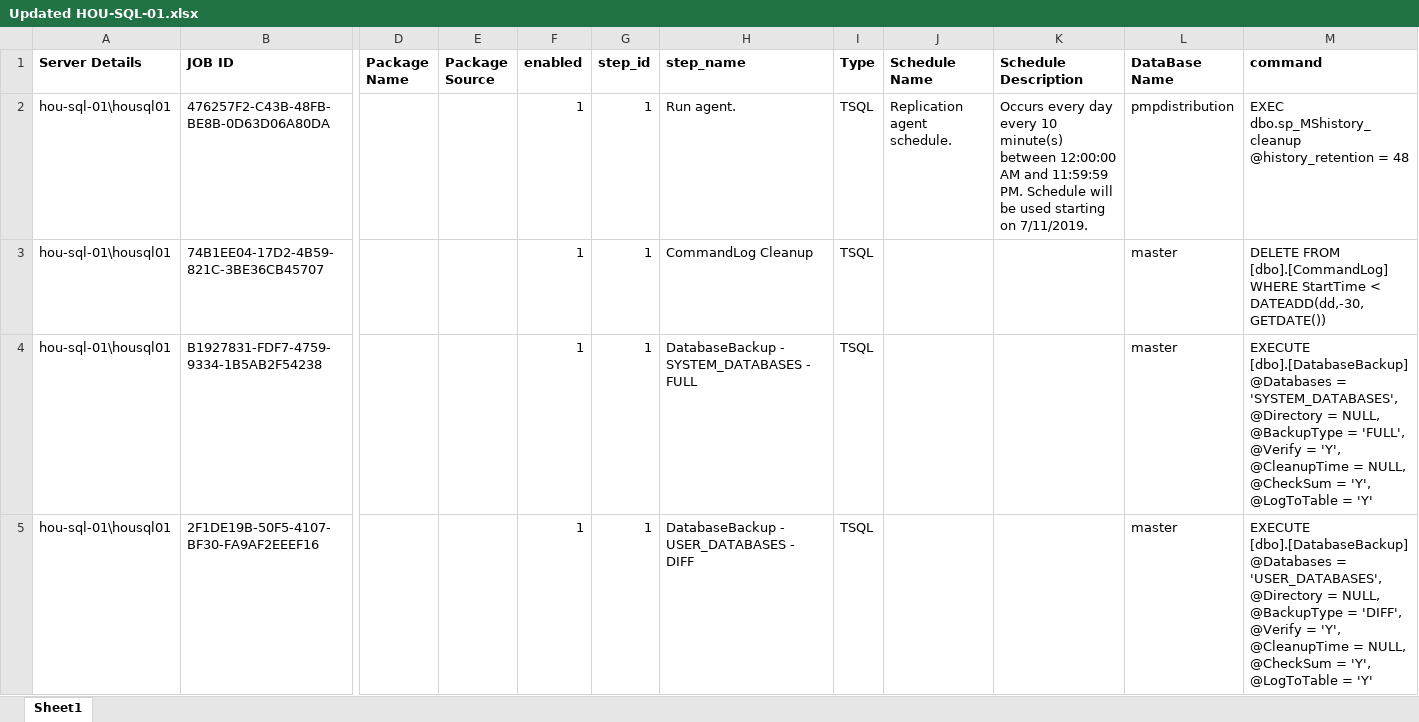
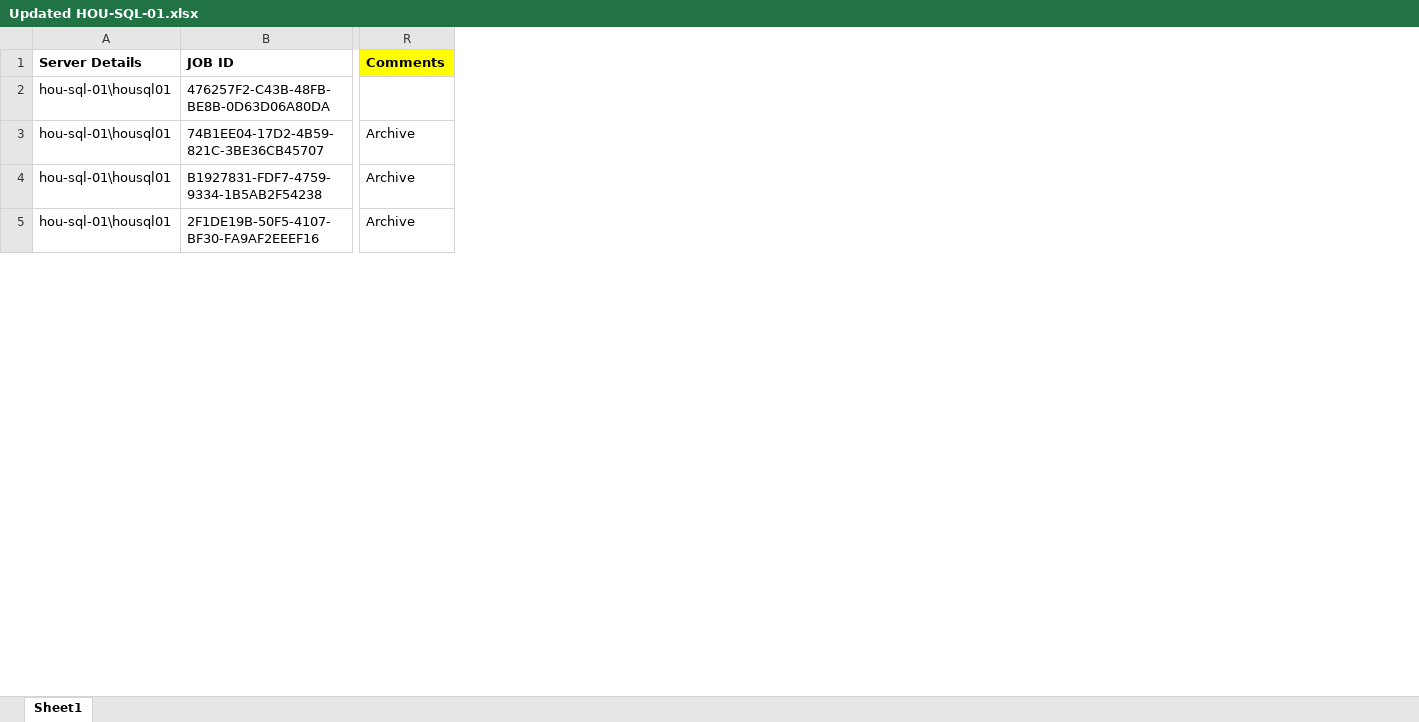
Before and after one commit to Rkaja6/CICD-Repo, an Excel workbook: ACTIVE/Updated HOU-SQL-01/Updated HOU-SQL-01.xlsx, sheet Sheet1, drawn as a sheet; only a part is shown, gaps mark what is left out; values as stored, in another font and other column widths than the file's, no borders; removed rows and columns are numbered as before the commit, all else as after; the diff names each change by its address in the sheet, - before the commit and + after, or states it on an @@ line.

Commit message:
Updated comments to archive jobs

```diff
--- a/ACTIVE/Updated HOU-SQL-01/Updated HOU-SQL-01.xlsx (sheet Sheet1)
+++ b/ACTIVE/Updated HOU-SQL-01/Updated HOU-SQL-01.xlsx (sheet Sheet1)
@@ column D (Package Name) hidden, empty @@
@@ column E (Package Source) hidden, empty @@
@@ column F (enabled) hidden, rows 2-5: all 1 @@
@@ column G (step_id) hidden, rows 2-5: all 1 @@
@@ column H (step_name) hidden, rows 2-5: Run agent. | CommandLog Cleanup | DatabaseBackup - SYSTEM_DATABASES - FULL | DatabaseBackup - USER_DATABASES - DIFF @@
@@ column I (Type) hidden, rows 2-5: all TSQL @@
@@ column J (Schedule Name) hidden, row 2: Replication agent schedule. @@
@@ column K (Schedule Description) hidden, row 2: Occurs every day every 10 minute(s) between 12:00:00 AM and 11:59:59 PM. Schedule will be used starting on 7/11/2019. @@
@@ column L (DataBase Name) hidden, rows 2-5: pmpdistribution | master | master | master @@
@@ column M (command) hidden, rows 2-5: EXEC dbo.sp_MShistory_cleanup @history_retention = 48 | DELETE FROM [dbo].[CommandLog] WHERE StartTime < DATEADD(dd,-30,GETDATE()) | EXECUTE [dbo].[DatabaseBackup] @Databases = 'SYSTEM_DATABASES', @Directory = NULL, @BackupType = 'FULL', @Verify = 'Y', @CleanupTime = NULL, @CheckSum = 'Y', @LogToTable = 'Y' | EXECUTE [dbo].[DatabaseBackup] @Databases = 'USER_DATABASES', @Directory = NULL, @BackupType = 'DIFF', @Verify = 'Y', @CleanupTime = NULL, @CheckSum = 'Y', @LogToTable = 'Y' @@
+column R (Comments), rows 3-5: all Archive
```
Also changed, not shown: ACTIVE/Updated AZU-SQL-01/Updated AZU-SQL-01.xlsx, ACTIVE/Updated AZU-SQL-03/Updated AZU-SQL-03.xlsx, 1 other file.
